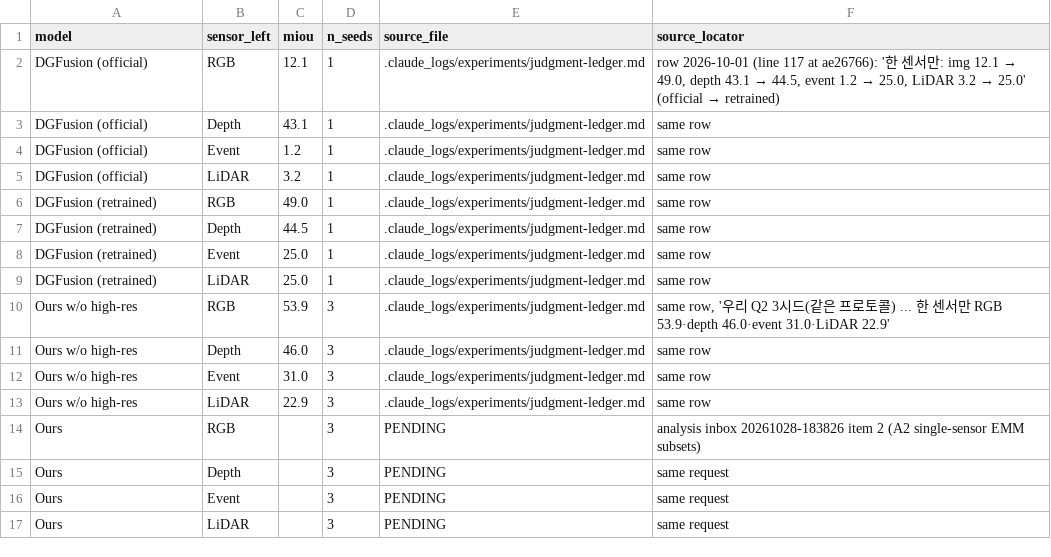
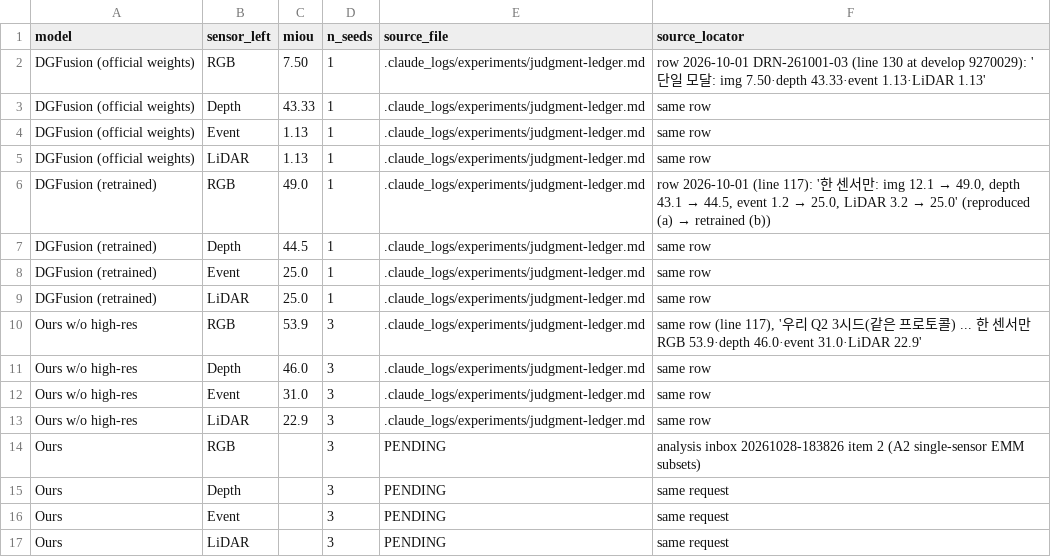
Before and after one commit to gist-ailab/drone-MemorySAM, a CSV file: _paper/ieee-access-2026/figures/source_data/fig_robust_single.csv, drawn as a sheet.

```diff
--- a/_paper/ieee-access-2026/figures/source_data/fig_robust_single.csv
+++ b/_paper/ieee-access-2026/figures/source_data/fig_robust_single.csv
@@ -1,7 +1,7 @@
 model,sensor_left,miou,n_seeds,source_file,source_locator
-DGFusion (official),RGB,12.1,1,.claude_logs/experiments/judgment-ledger.md,"row 2026-10-01 (line 117 at ae26766): '한 센서만: img 12.1 → 49.0, depth 43.1 → 44.5, event 1.2 → 25.0, LiDAR 3.2 → 25.0' (official → retrained)"
-DGFusion (official),Depth,43.1,1,.claude_logs/experiments/judgment-ledger.md,same row
-DGFusion (official),Event,1.2,1,.claude_logs/experiments/judgment-ledger.md,same row
-DGFusion (official),LiDAR,3.2,1,.claude_logs/experiments/judgment-ledger.md,same row
-DGFusion (retrained),RGB,49.0,1,.claude_logs/experiments/judgment-ledger.md,same row
+DGFusion (official weights),RGB,7.50,1,.claude_logs/experiments/judgment-ledger.md,"row 2026-10-01 DRN-261001-03 (line 130 at develop 9270029): '단일 모달: img 7.50·depth 43.33·event 1.13·LiDAR 1.13'"
+DGFusion (official weights),Depth,43.33,1,.claude_logs/experiments/judgment-ledger.md,same row
+DGFusion (official weights),Event,1.13,1,.claude_logs/experiments/judgment-ledger.md,same row
+DGFusion (official weights),LiDAR,1.13,1,.claude_logs/experiments/judgment-ledger.md,same row
+DGFusion (retrained),RGB,49.0,1,.claude_logs/experiments/judgment-ledger.md,"row 2026-10-01 (line 117): '한 센서만: img 12.1 → 49.0, depth 43.1 → 44.5, event 1.2 → 25.0, LiDAR 3.2 → 25.0' (reproduced (a) → retrained (b))"
 DGFusion (retrained),Depth,44.5,1,.claude_logs/experiments/judgment-ledger.md,same row
@@ -9,3 +9,3 @@ DGFusion (retrained),Event,25.0,1,.claude_logs/experiments/judgment-ledger.md,sa
 DGFusion (retrained),LiDAR,25.0,1,.claude_logs/experiments/judgment-ledger.md,same row
-Ours w/o high-res,RGB,53.9,3,.claude_logs/experiments/judgment-ledger.md,"same row, '우리 Q2 3시드(같은 프로토콜) ... 한 센서만 RGB 53.9·depth 46.0·event 31.0·LiDAR 22.9'"
+Ours w/o high-res,RGB,53.9,3,.claude_logs/experiments/judgment-ledger.md,"same row (line 117), '우리 Q2 3시드(같은 프로토콜) ... 한 센서만 RGB 53.9·depth 46.0·event 31.0·LiDAR 22.9'"
 Ours w/o high-res,Depth,46.0,3,.claude_logs/experiments/judgment-ledger.md,same row
```
Also changed, not shown: _paper/ieee-access-2026/figures/source_data/fig_dependence.csv, _paper/ieee-access-2026/figures/source_data/fig_robust_noise.csv, 18 other files.
